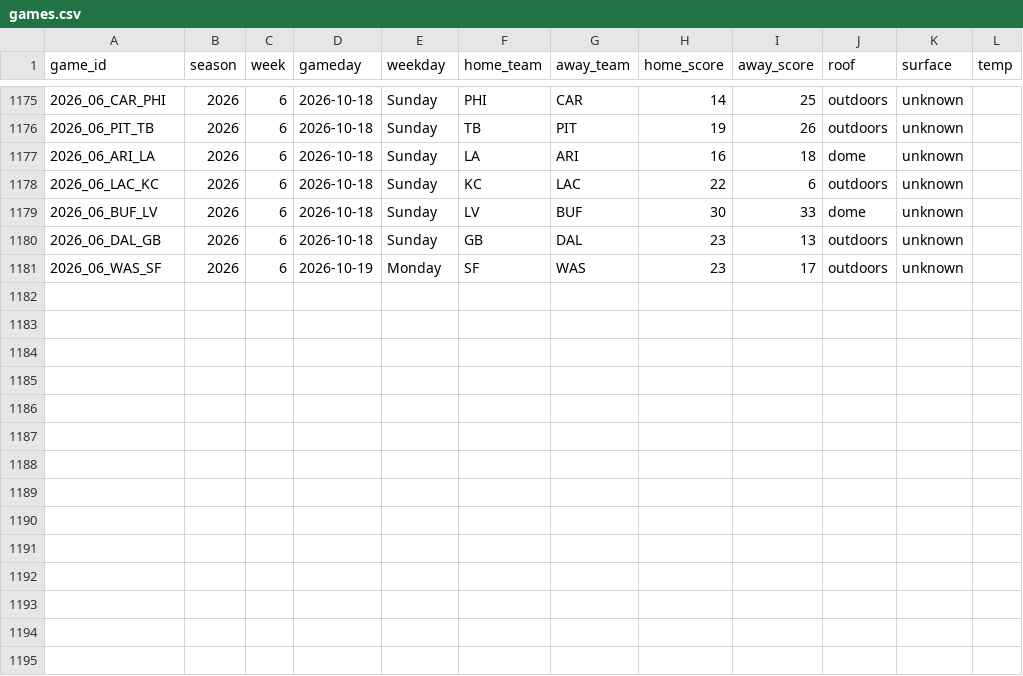
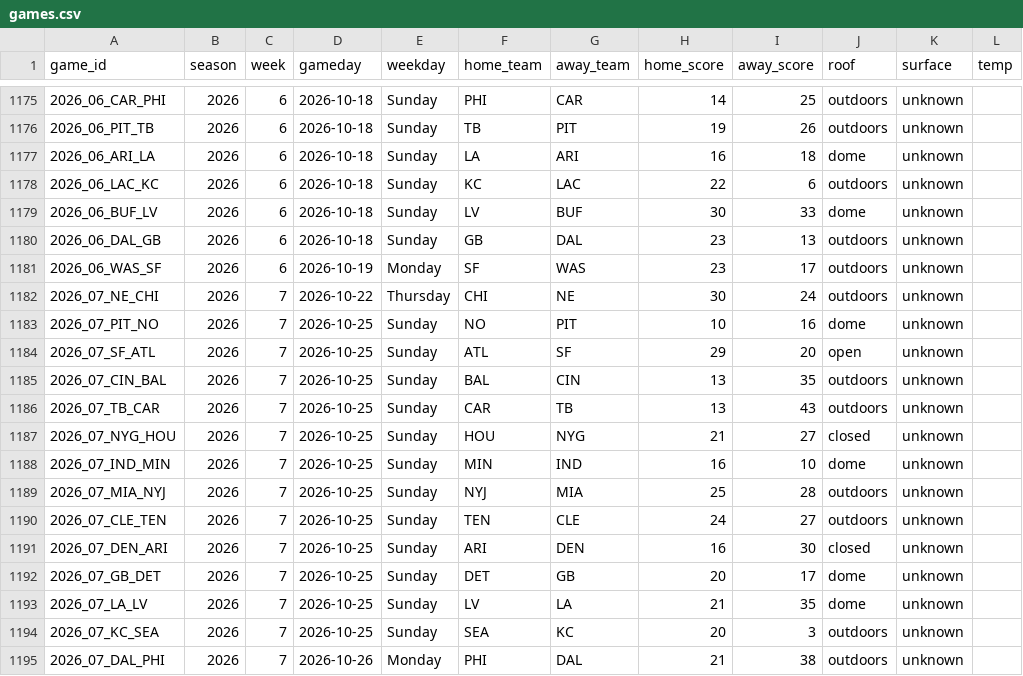
Before and after one commit to jomckinney1999/datadraft, a CSV file: public/data/games.csv, drawn as a sheet; only a part is shown, gaps mark what is left out; the diff names each change by its address in the sheet, - before the commit and + after, or states it on an @@ line.

```diff
--- a/public/data/games.csv
+++ b/public/data/games.csv
+row 1182: 2026_07_NE_CHI | 2026 | 7 | 2026-10-22 | Thursday | CHI | NE | 30 | 24 | outdoors | unknown
+row 1183: 2026_07_PIT_NO | 2026 | 7 | 2026-10-25 | Sunday | NO | PIT | 10 | 16 | dome | unknown
+row 1184: 2026_07_SF_ATL | 2026 | 7 | 2026-10-25 | Sunday | ATL | SF | 29 | 20 | open | unknown
+row 1185: 2026_07_CIN_BAL | 2026 | 7 | 2026-10-25 | Sunday | BAL | CIN | 13 | 35 | outdoors | unknown
+row 1186: 2026_07_TB_CAR | 2026 | 7 | 2026-10-25 | Sunday | CAR | TB | 13 | 43 | outdoors | unknown
+row 1187: 2026_07_NYG_HOU | 2026 | 7 | 2026-10-25 | Sunday | HOU | NYG | 21 | 27 | closed | unknown
+row 1188: 2026_07_IND_MIN | 2026 | 7 | 2026-10-25 | Sunday | MIN | IND | 16 | 10 | dome | unknown
+row 1189: 2026_07_MIA_NYJ | 2026 | 7 | 2026-10-25 | Sunday | NYJ | MIA | 25 | 28 | outdoors | unknown
+row 1190: 2026_07_CLE_TEN | 2026 | 7 | 2026-10-25 | Sunday | TEN | CLE | 24 | 27 | outdoors | unknown
+row 1191: 2026_07_DEN_ARI | 2026 | 7 | 2026-10-25 | Sunday | ARI | DEN | 16 | 30 | closed | unknown
+row 1192: 2026_07_GB_DET | 2026 | 7 | 2026-10-25 | Sunday | DET | GB | 20 | 17 | dome | unknown
+row 1193: 2026_07_LA_LV | 2026 | 7 | 2026-10-25 | Sunday | LV | LA | 21 | 35 | dome | unknown
+row 1194: 2026_07_KC_SEA | 2026 | 7 | 2026-10-25 | Sunday | SEA | KC | 20 | 3 | outdoors | unknown
+row 1195: 2026_07_DAL_PHI | 2026 | 7 | 2026-10-26 | Monday | PHI | DAL | 21 | 38 | outdoors | unknown
```
Also changed, not shown: public/data/season_totals.csv, public/data/week_results.csv, 6 other files.
